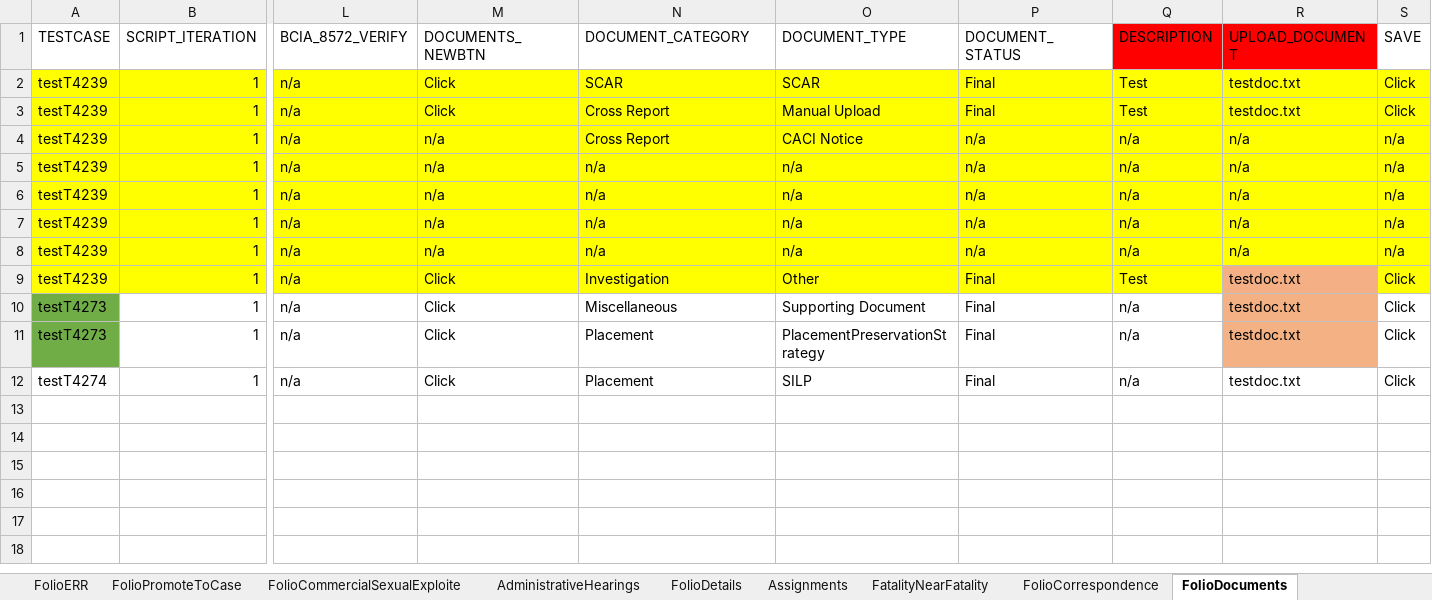
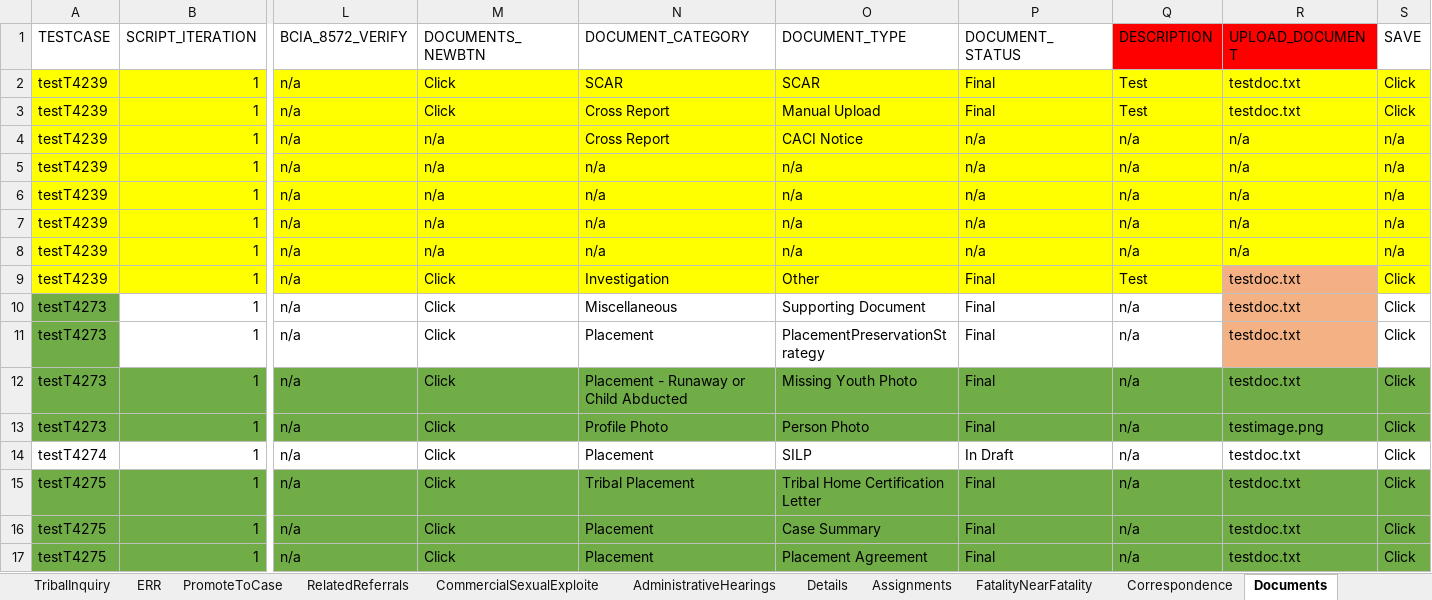
Before and after one commit to nitishhkthakur/Test_Data_repository, an Excel workbook: Folio.xlsx, sheet Documents, drawn as a sheet; only a part is shown, gaps mark what is left out; values as stored, in another font and other column widths than the file's, no borders; addresses are those after the commit; rows hold the shown columns only; the diff names each change by its address in the sheet, - before the commit and + after, or states it on an @@ line.

```diff
--- a/Folio.xlsx (sheet Documents)
+++ b/Folio.xlsx (sheet Documents)
-sheet tab: FolioERR
+sheet tab: ERR
-sheet tab: FolioPromoteToCase
+sheet tab: PromoteToCase
-sheet tab: FolioCommercialSexualExploite
+sheet tab: CommercialSexualExploite
-sheet tab: FolioDetails
+sheet tab: Details
-sheet tab: FolioCorrespondence
+sheet tab: Correspondence
-sheet tab: FolioDocuments
+sheet tab: Documents
+sheet tab: RelatedReferrals
+row 12: testT4273 | 1 | n/a | Click | Placement - Runaway or Child Abducted | Missing Youth Photo | Final | n/a | testdoc.txt | Click
+row 13: testT4273 | 1 | n/a | Click | Profile Photo | Person Photo | Final | n/a | testimage.png | Click
-P14 (DOCUMENT_STATUS): Final
+P14 (DOCUMENT_STATUS): In Draft
+row 15: testT4275 | 1 | n/a | Click | Tribal Placement | Tribal Home Certification Letter | Final | n/a | testdoc.txt | Click
+row 16: testT4275 | 1 | n/a | Click | Placement | Case Summary | Final | n/a | testdoc.txt | Click
+row 17: testT4275 | 1 | n/a | Click | Placement | Placement Agreement | Final | n/a | testdoc.txt | Click
```
Also changed, not shown: sheet Person, sheet Allegations, sheet ContactLog, sheet ApprovalandAuditHistory, sheet Assignments, sheet PromoteToCase, 5 more sheets, other sheet tabs.
